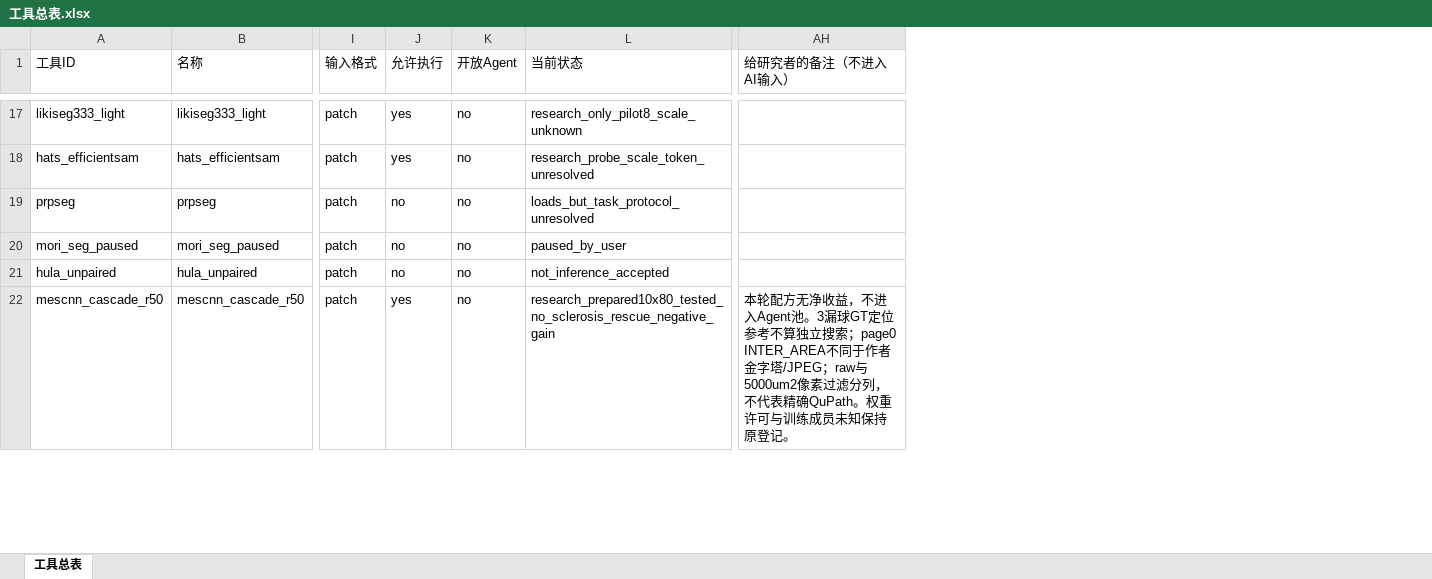
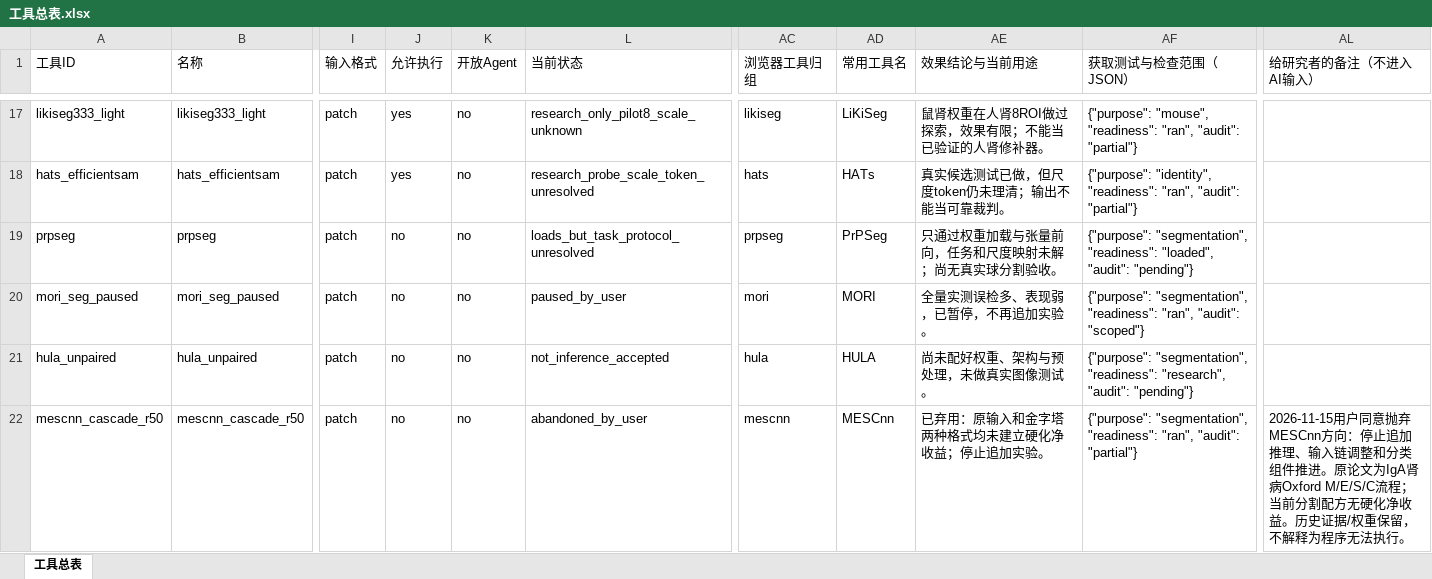
Before and after one commit to wharfship/student-liangyu, an Excel workbook: glomerulus_tools/工具总表.xlsx, sheet 工具总表, drawn as a sheet; only a part is shown, gaps mark what is left out; values as stored, in another font and other column widths than the file's, no borders; table styles not drawn; addresses are those after the commit; the diff covers the shown part only; the diff names each change by its address in the sheet, - before the commit and + after, or states it on an @@ line.

Commit message:
Publish reviewed research snapshot with supervisor and Agent handoff

```diff
--- a/glomerulus_tools/工具总表.xlsx (sheet 工具总表)
+++ b/glomerulus_tools/工具总表.xlsx (sheet 工具总表)
+column AC (浏览器工具归组), rows 17-22: likiseg | hats | prpseg | mori | hula | mescnn
+column AD (常用工具名), rows 17-22: LiKiSeg | HATs | PrPSeg | MORI | HULA | MESCnn
+column AE (效果结论与当前用途), rows 17-22: 鼠肾权重在人肾8ROI做过探索，效果有限；不能当已验证的人肾修补器。 | 真实候选测试已做，但尺度token仍未理清；输出不能当可靠裁判。 | 只通过权重加载与张量前向，任务和尺度映射未解；尚无真实球分割验收。 | 全量实测误检多、表现弱，已暂停，不再追加实验。 | 尚未配好权重、架构与预处理，未做真实图像测试。 | 已弃用：原输入和金字塔两种格式均未建立硬化净收益；停止追加实验。
+column AF (获取测试与检查范围（JSON）), rows 17-22: {"purpose": "mouse", "readiness": "ran", "audit": "partial"} | {"purpose": "identity", "readiness": "ran", "audit": "partial"} | {"purpose": "segmentation", "readiness": "loaded", "audit": "pending"} | {"purpose": "segmentation", "readiness": "ran", "audit": "scoped"} | {"purpose": "segmentation", "readiness": "research", "audit": "pending"} | {"purpose": "segmentation", "readiness": "ran", "audit": "partial"}
-J22 (允许执行): yes
+J22 (允许执行): no
-L22 (当前状态): research_prepared10x80_tested_no_sclerosis_rescue_negative_gain
+L22 (当前状态): abandoned_by_user
-AL22 (给研究者的备注（不进入AI输入）): 本轮配方无净收益，不进入Agent池。3漏球GT定位参考不算独立搜索；page0 INTER_AREA不同于作者金字塔/JPEG；raw与5000um2像素过滤分列，不代表精确QuPath。权重许可与训练成员未知保持原登记。
+AL22 (给研究者的备注（不进入AI输入）): 2026-11-15用户同意抛弃MESCnn方向：停止追加推理、输入链调整和分类组件推进。原论文为IgA肾病Oxford M/E/S/C流程；当前分割配方无硬化净收益。历史证据/权重保留，不解释为程序无法执行。
```
Also changed, not shown: 3 added rows and 34 edited cells elsewhere in this sheet, 31 other files.
